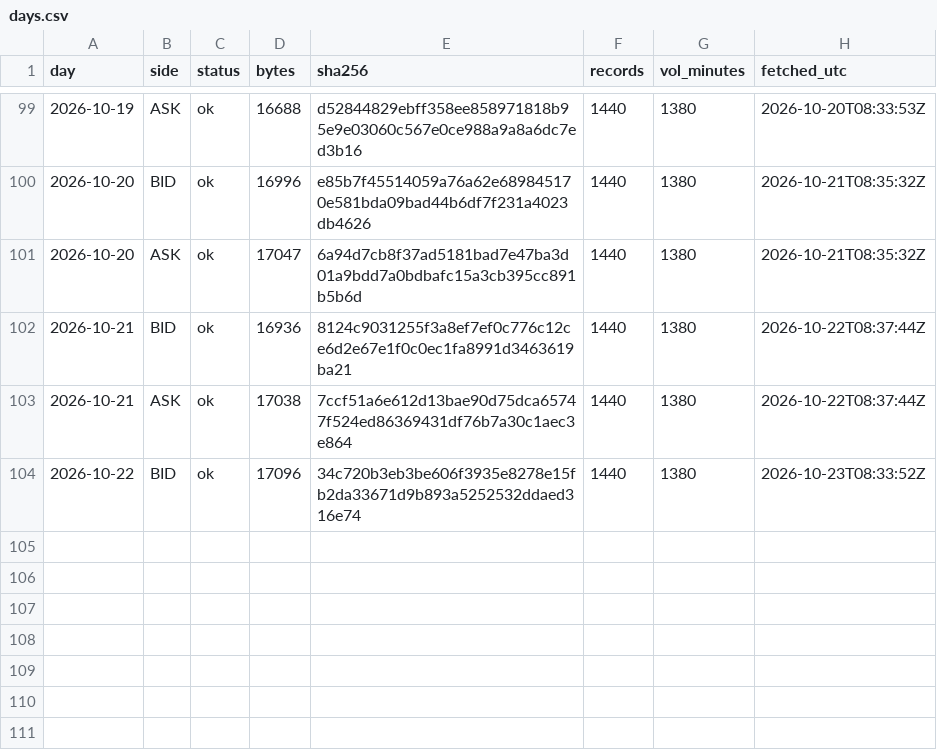
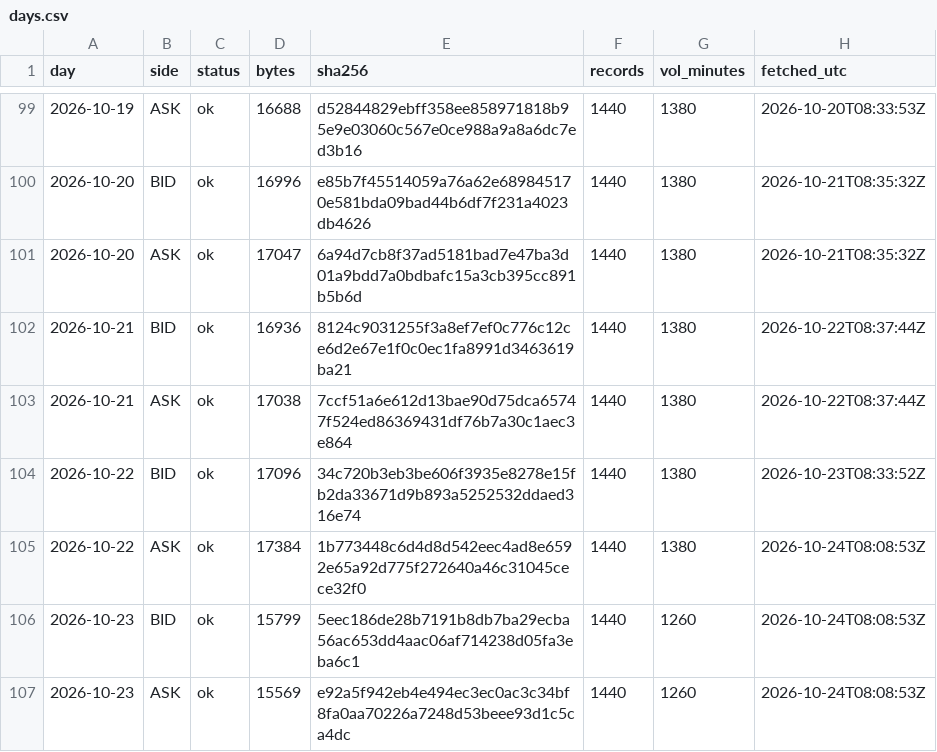
Before and after one commit to Mohamedalhaaj/gold-analyst, a CSV file: mirror/system/days.csv, drawn as a sheet; only a part is shown, gaps mark what is left out; the diff names each change by its address in the sheet, - before the commit and + after, or states it on an @@ line.

```diff
--- a/mirror/system/days.csv
+++ b/mirror/system/days.csv
+row 105: 2026-10-22 | ASK | ok | 17384 | 1b773448c6d4d8d542eec4ad8e6592e65a92d775f272640a46c31045cece32f0 | 1440 | 1380 | 2026-10-24T08:08:53Z
+row 106: 2026-10-23 | BID | ok | 15799 | 5eec186de28b7191b8db7ba29ecba56ac653dd4aac06af714238d05fa3eba6c1 | 1440 | 1260 | 2026-10-24T08:08:53Z
+row 107: 2026-10-23 | ASK | ok | 15569 | e92a5f942eb4e494ec3ec0ac3c34bf8fa0aa70226a7248d53beee93d1c5ca4dc | 1440 | 1260 | 2026-10-24T08:08:53Z
```
Also changed, not shown: mirror/exports.csv, mirror/system/forecasts_slots.csv, 3 other files.
